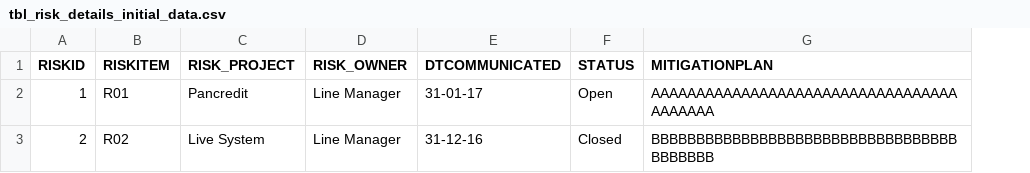
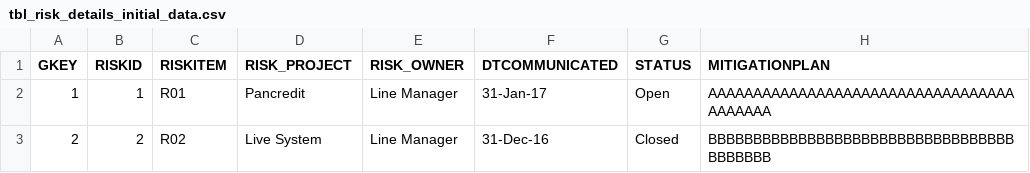
Before and after one commit to baskaran-radhakrishnan-10/IntelliHelpDeskApp, a CSV file: src/main/resources/liquibase/tbl_risk_details_initial_data.csv, drawn as a sheet; addresses are those after the commit; the diff names each change by its address in the sheet, - before the commit and + after, or states it on an @@ line.

Commit message:
Issues Fixed From Usha Liquibase Code

```diff
--- a/src/main/resources/liquibase/tbl_risk_details_initial_data.csv
+++ b/src/main/resources/liquibase/tbl_risk_details_initial_data.csv
+column A (GKEY), rows 2-3: 1 | 2
-F2 (DTCOMMUNICATED): 31-01-17
+F2 (DTCOMMUNICATED): 31-Jan-17
-F3 (DTCOMMUNICATED): 31-12-16
+F3 (DTCOMMUNICATED): 31-Dec-16
```
Also changed, not shown: src/main/resources/liquibase/tbl_hr_policy_initial_data.csv, src/main/resources/liquibase/tbl_info_burst_initial_data.csv, 16 other files.
